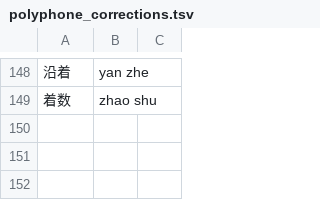
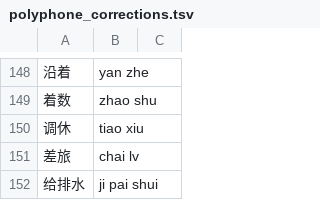
Before and after one commit to ioio7896/kaixin-input-method, a TSV file: data_sources/kaixin/polyphone_corrections.tsv, drawn as a sheet; only a part is shown, gaps mark what is left out; the diff names each change by its address in the sheet, - before the commit and + after, or states it on an @@ line.

Commit message:
Sync sanitized sources for 2026.1121.2224

```diff
--- a/data_sources/kaixin/polyphone_corrections.tsv
+++ b/data_sources/kaixin/polyphone_corrections.tsv
+row 150: 调休 | tiao xiu
+row 151: 差旅 | chai lv
+row 152: 给排水 | ji pai shui
```
Also changed, not shown: 47 other files.
